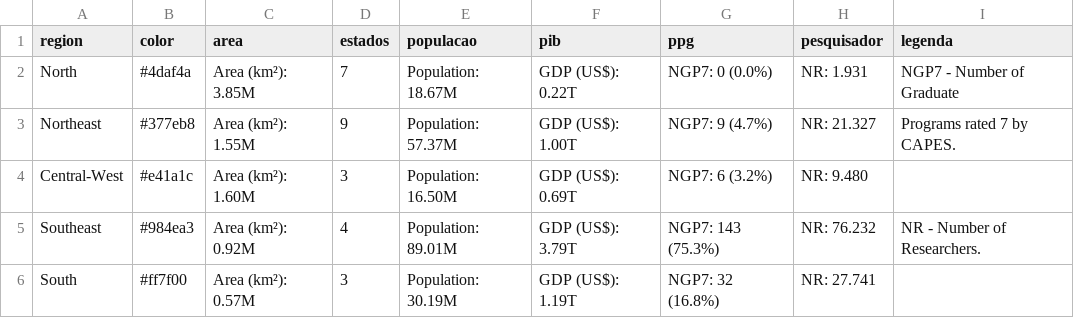
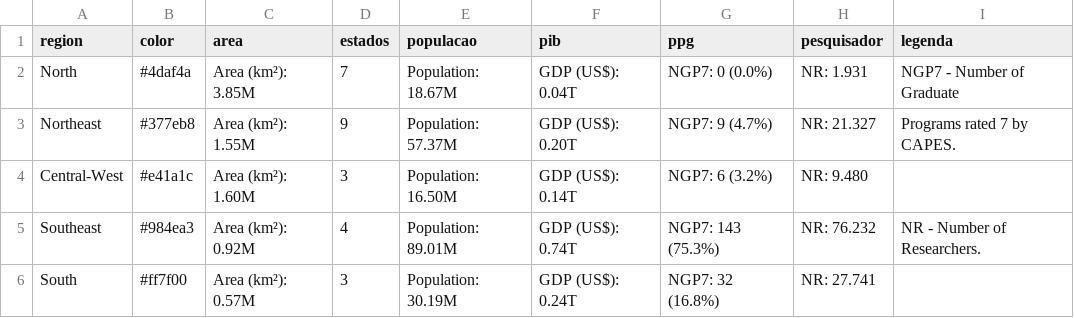
Before and after one commit to geraldopessoajr/geraldopessoajr.github.io, a CSV file: files/estatisticaregion2.csv, drawn as a sheet.

Commit message:
Update estatisticaregion2.csv

```diff
--- a/files/estatisticaregion2.csv
+++ b/files/estatisticaregion2.csv
@@ -1,6 +1,6 @@
 region,color,area,estados,populacao,pib,ppg,pesquisador,legenda
-North,"#4daf4a","Area (km²): 3.85M",7,"Population: 18.67M","GDP (US$): 0.22T","NGP7: 0 (0.0%)","NR: 1.931", NGP7 - Number of Graduate
-Northeast,"#377eb8","Area (km²): 1.55M",9,"Population: 57.37M","GDP (US$): 1.00T","NGP7: 9 (4.7%)","NR: 21.327", Programs rated 7 by CAPES.
-Central-West,"#e41a1c","Area (km²): 1.60M",3,"Population: 16.50M","GDP (US$): 0.69T","NGP7: 6 (3.2%)","NR: 9.480",
-Southeast,"#984ea3","Area (km²): 0.92M",4,"Population: 89.01M","GDP (US$): 3.79T","NGP7: 143 (75.3%)","NR: 76.232",NR - Number of Researchers.
-South,"#ff7f00","Area (km²): 0.57M",3,"Population: 30.19M","GDP (US$): 1.19T","NGP7: 32 (16.8%)","NR: 27.741",
+North,"#4daf4a","Area (km²): 3.85M",7,"Population: 18.67M","GDP (US$): 0.04T","NGP7: 0 (0.0%)","NR: 1.931", NGP7 - Number of Graduate
+Northeast,"#377eb8","Area (km²): 1.55M",9,"Population: 57.37M","GDP (US$): 0.20T","NGP7: 9 (4.7%)","NR: 21.327", Programs rated 7 by CAPES.
+Central-West,"#e41a1c","Area (km²): 1.60M",3,"Population: 16.50M","GDP (US$): 0.14T","NGP7: 6 (3.2%)","NR: 9.480",
+Southeast,"#984ea3","Area (km²): 0.92M",4,"Population: 89.01M","GDP (US$): 0.74T","NGP7: 143 (75.3%)","NR: 76.232",NR - Number of Researchers.
+South,"#ff7f00","Area (km²): 0.57M",3,"Population: 30.19M","GDP (US$): 0.24T","NGP7: 32 (16.8%)","NR: 27.741",
```
